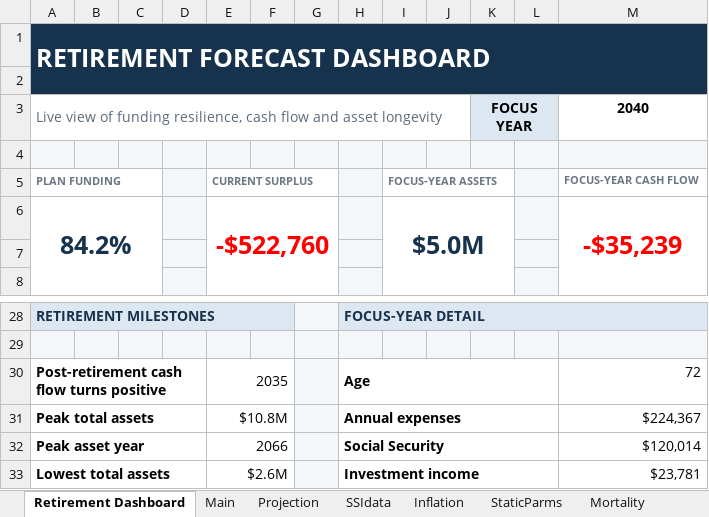
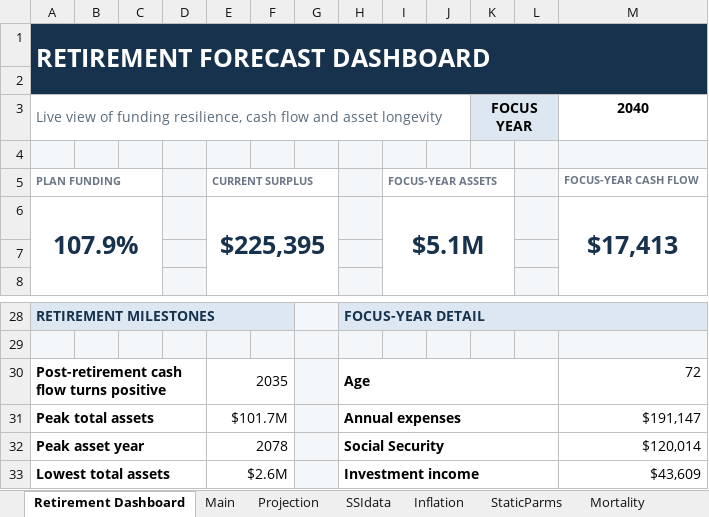
Before and after one commit to 5thgenfinance/FGA_forecaster, an Excel workbook: reference/FGA_Client_Onboarding_Calculator.xlsx, sheet Retirement Dashboard, drawn as a sheet; only a part is shown, gaps mark what is left out; values as stored, in another font and other column widths than the file's, no borders; charts and pictures not drawn; removed rows and columns are numbered as before the commit, all else as after; the diff names each change by its address in the sheet, - before the commit and + after, or states it on an @@ line.

```diff
--- a/reference/FGA_Client_Onboarding_Calculator.xlsx (sheet Retirement Dashboard)
+++ b/reference/FGA_Client_Onboarding_Calculator.xlsx (sheet Retirement Dashboard)
-row 6: 84.2% |  |  |  | -$522,760 |  |  |  | $5.0M |  |  |  | -$35,239
+row 6: 107.9% |  |  |  | $225,395 |  |  |  | $5.1M |  |  |  | $17,413
-E31: $10.8M
+E31: $101.7M
-M31: $224,367
+M31: $191,147
-E32: 2066
+E32: 2078
-M33: $23,781
+M33: $43,609
```
Also changed, not shown: sheet Projection, sheet Discounting, sheet Python App Spec, sheet Calc, sheet Main, sheet Model Spec, charts or pictures, 5 other files.
